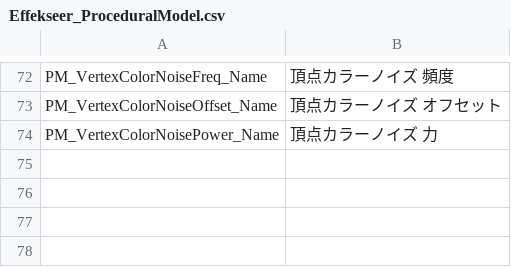
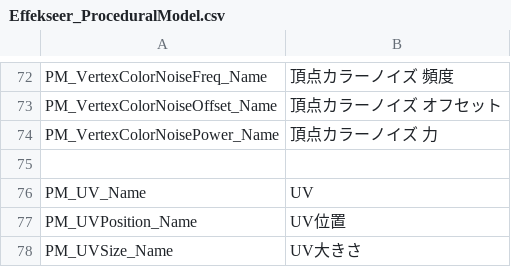
Before and after one commit to effekseer/Effekseer, a CSV file: Dev/release/resources/languages/ja/Effekseer_ProceduralModel.csv, drawn as a sheet; only a part is shown, gaps mark what is left out; the diff names each change by its address in the sheet, - before the commit and + after, or states it on an @@ line.

Commit message:
Add UV to ProceduralModel

```diff
--- a/Dev/release/resources/languages/ja/Effekseer_ProceduralModel.csv
+++ b/Dev/release/resources/languages/ja/Effekseer_ProceduralModel.csv
+row 75: (empty)
+row 76: PM_UV_Name | UV
+row 77: PM_UVPosition_Name | UV位置
+row 78: PM_UVSize_Name | UV大きさ
```
Also changed, not shown: Dev/release/resources/languages/en/Effekseer_ProceduralModel.csv, 4 other files.
